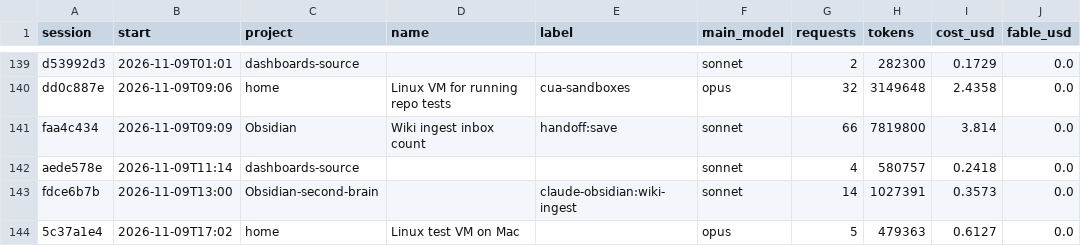
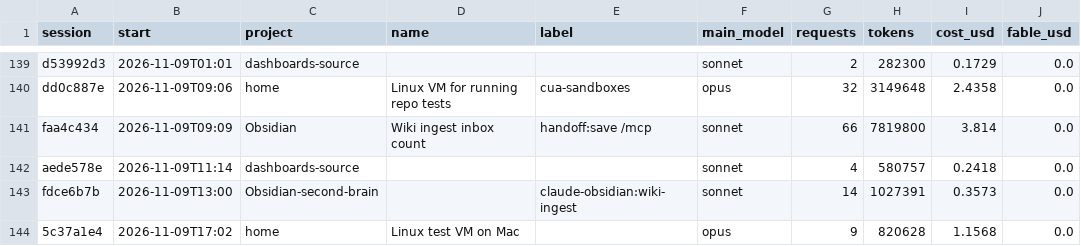
Before and after one commit to Baskers1/claude-usage-data, a CSV file: sessions.csv, drawn as a sheet; only a part is shown, gaps mark what is left out; the diff names each change by its address in the sheet, - before the commit and + after, or states it on an @@ line.

```diff
--- a/sessions.csv
+++ b/sessions.csv
-E141 (label): handoff:save
+E141 (label): handoff:save /mcp
-G144 (requests): 5
+G144 (requests): 9
-H144 (tokens): 479363
+H144 (tokens): 820628
-I144 (cost_usd): 0.6127
+I144 (cost_usd): 1.1568
```
Also changed, not shown: usage.csv, 1 other file.
